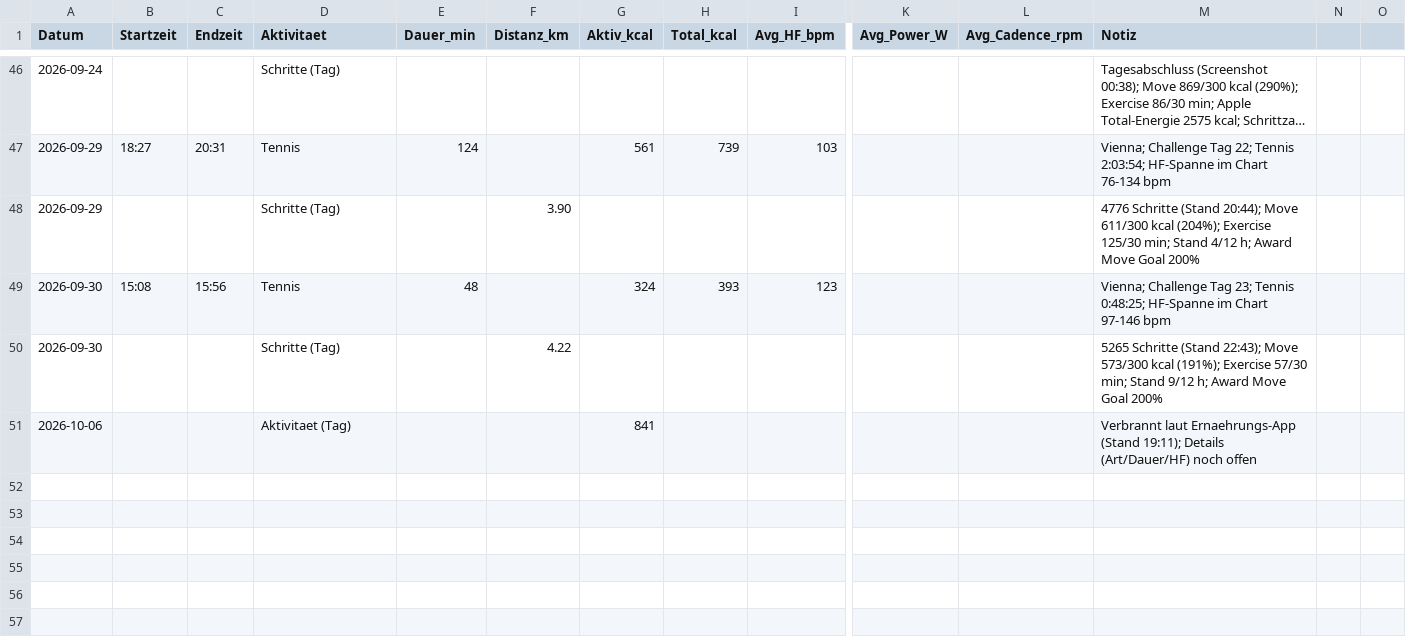
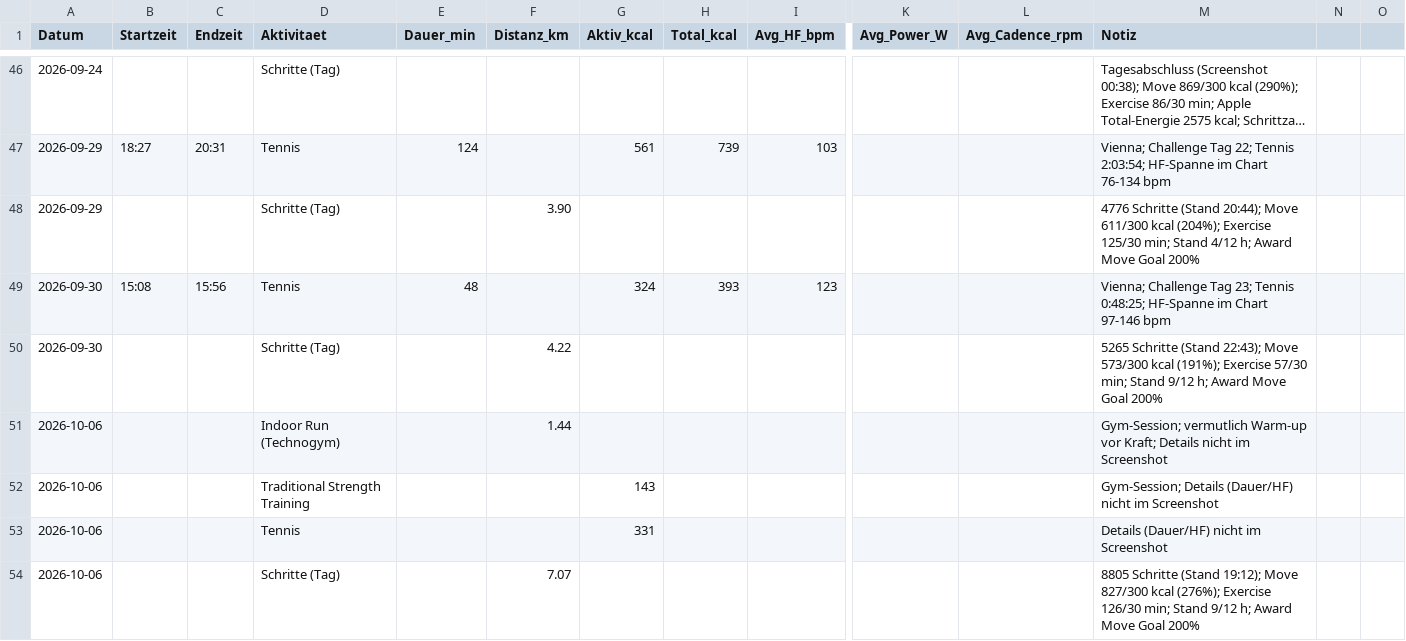
Before and after one commit to derderdunichbist/obsidian-fitnesscoach, a CSV file: data/training.csv, drawn as a sheet; only a part is shown, gaps mark what is left out; long unchanged cells end in …; addresses are those after the commit; rows hold the shown columns only; the diff names each change by its address in the sheet, - before the commit and + after, or states it on an @@ line.

```diff
--- a/data/training.csv
+++ b/data/training.csv
+row 51: 2026-10-06 |  |  | Indoor Run (Technogym) |  | 1.44 |  |  |  |  |  | Gym-Session; vermutlich Warm-up vor Kraft; Details nicht im Screenshot
-D52 (Aktivitaet): Aktivitaet (Tag)
+D52 (Aktivitaet): Traditional Strength Training
-G52 (Aktiv_kcal): 841
+G52 (Aktiv_kcal): 143
-M52 (Notiz): Verbrannt laut Ernaehrungs-App (Stand 19:11); Details (Art/Dauer/HF) noch offen
+M52 (Notiz): Gym-Session; Details (Dauer/HF) nicht im Screenshot
+row 53: 2026-10-06 |  |  | Tennis |  |  | 331 |  |  |  |  | Details (Dauer/HF) nicht im Screenshot
+row 54: 2026-10-06 |  |  | Schritte (Tag) |  | 7.07 |  |  |  |  |  | 8805 Schritte (Stand 19:12); Move 827/300 kcal (276%); Exercise 126/30 min; Stand 9/12 h; Award Move Goal 200%
```
Also changed, not shown: 1 other file.
